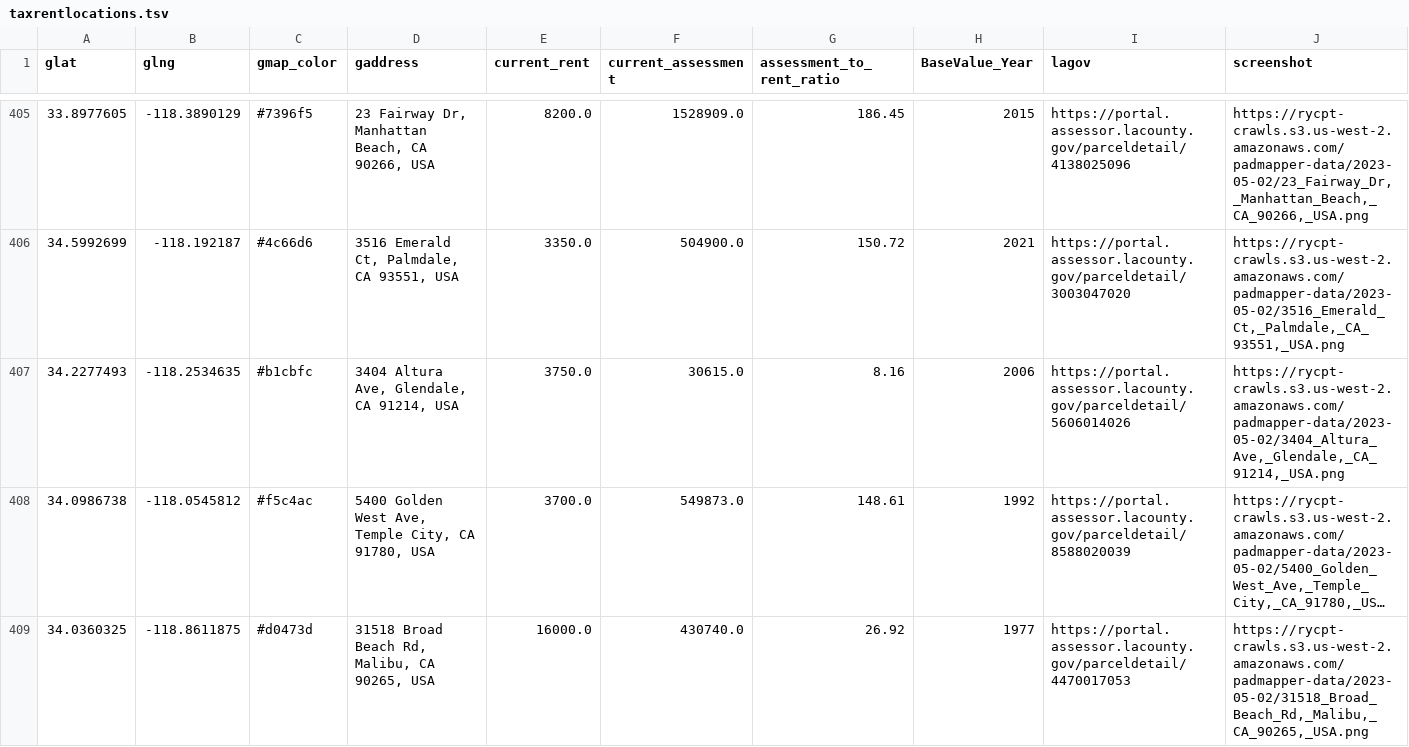
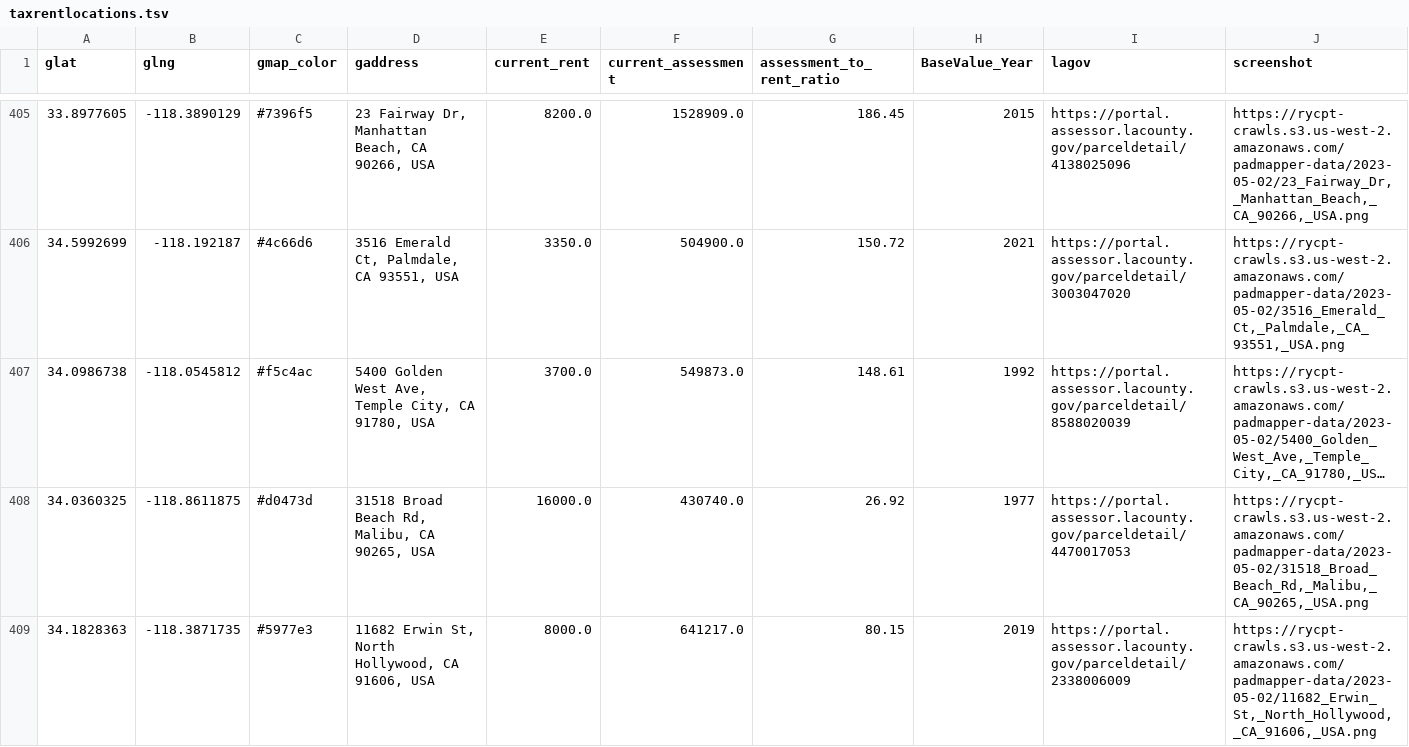
Before and after one commit to rcompton/ryancompton.net, a TSV file: assets/taxrentlocations.tsv, drawn as a sheet; only a part is shown, gaps mark what is left out; the shorter side is filled out with more unchanged rows; long unchanged cells end in …; the diff covers the shown part only; the diff names each change by its address in the sheet, - before the commit and + after, or states it on an @@ line.

```diff
--- a/assets/taxrentlocations.tsv
+++ b/assets/taxrentlocations.tsv
-row 407: 34.2277493 | -118.2534635 | #b1cbfc | 3404 Altura Ave, Glendale, CA 91214, USA | 3750.0 | 30615.0 | 8.16 | 2006 | https://portal.assessor.lacounty.gov/parceldetail/5606014026 | https://rycpt-crawls.s3.us-west-2.amazonaws.com/padmapper-data/2023-05-02/3404_Altura_Ave,_Glendale,_CA_91214,_USA.png
```
Also changed, not shown: 14 removed rows elsewhere in this file, 3 other files.
